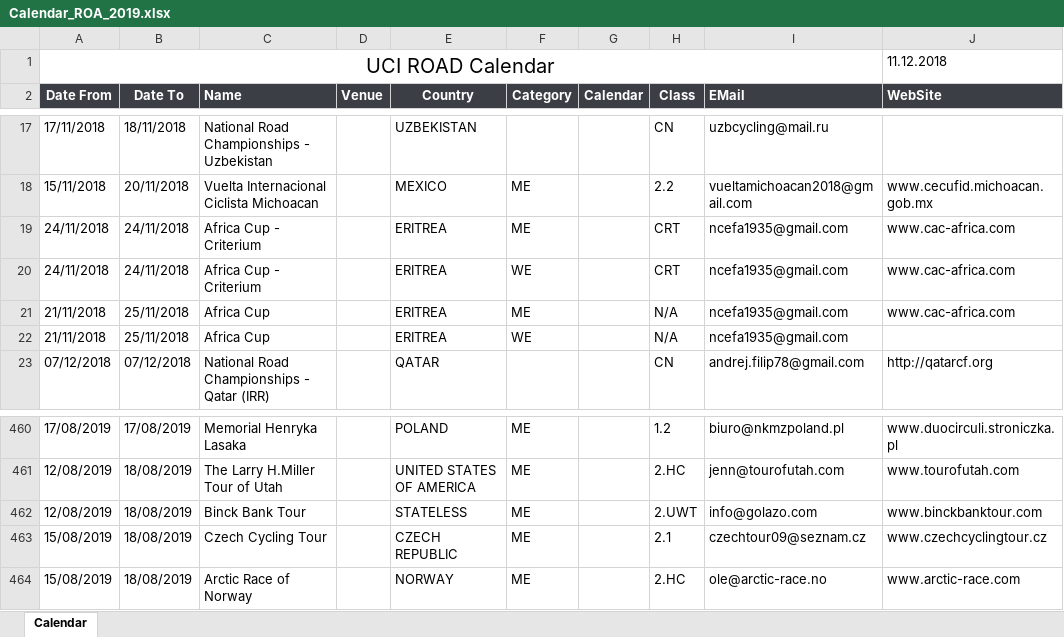
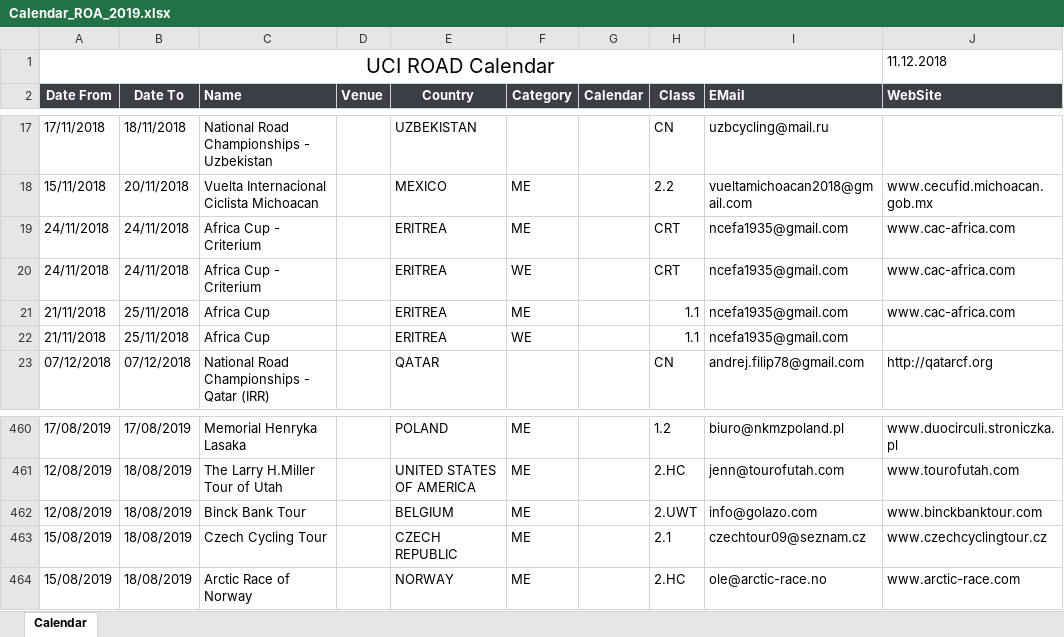
Before and after one commit to lweislo/cycling-project, an Excel workbook: Calendar_ROA_2019.xlsx, sheet Calendar, drawn as a sheet; only a part is shown, gaps mark what is left out; values as stored, in another font and other column widths than the file's, no borders; the diff names each change by its address in the sheet, - before the commit and + after, or states it on an @@ line.

```diff
--- a/Calendar_ROA_2019.xlsx (sheet Calendar)
+++ b/Calendar_ROA_2019.xlsx (sheet Calendar)
-H21:H22 (Class): N/A
+H21:H22 (Class): 1.1
-E462 (Country): STATELESS
+E462 (Country): BELGIUM
```
Also changed, not shown: Calendar_ROA_2006.xlsx, Calendar_ROA_2016.xlsx, 2 other files.
